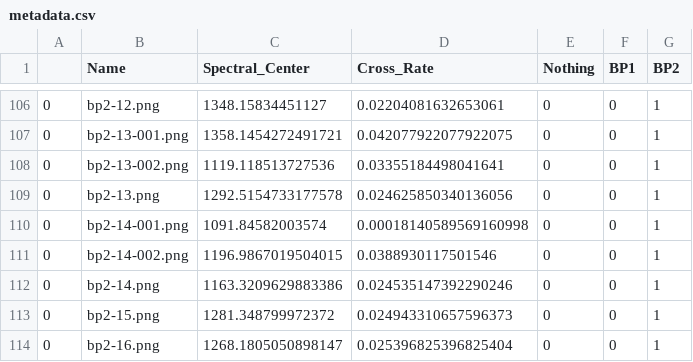
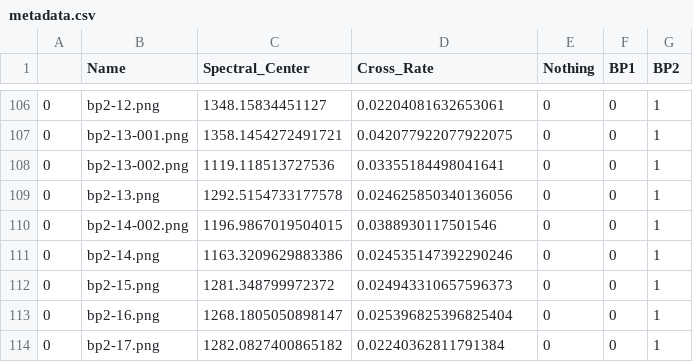
Before and after one commit to alexCharters/Diggatron_2000, a CSV file: specs/train/metadata.csv, drawn as a sheet; only a part is shown, gaps mark what is left out; the shorter side is filled out with more unchanged rows.

Commit message:
Seperated training and testing data. Removed broken files

```diff
--- a/specs/train/metadata.csv
+++ b/specs/train/metadata.csv
@@ -109,3 +109,2 @@
 0,bp2-13.png,1292.5154733177578,0.024625850340136056,0,0,1
-0,bp2-14-001.png,1091.84582003574,0.00018140589569160998,0,0,1
 0,bp2-14-002.png,1196.9867019504015,0.0388930117501546,0,0,1
```
Also changed, not shown: 1 other file.
